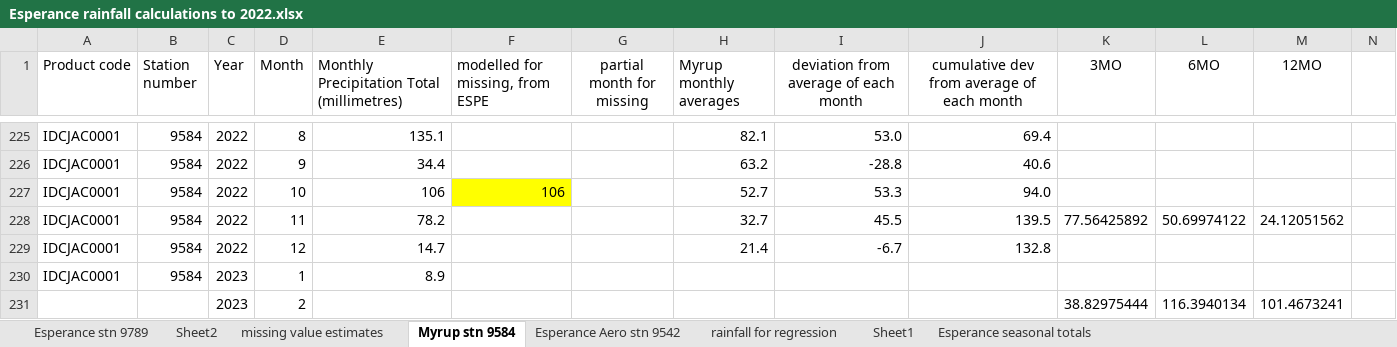
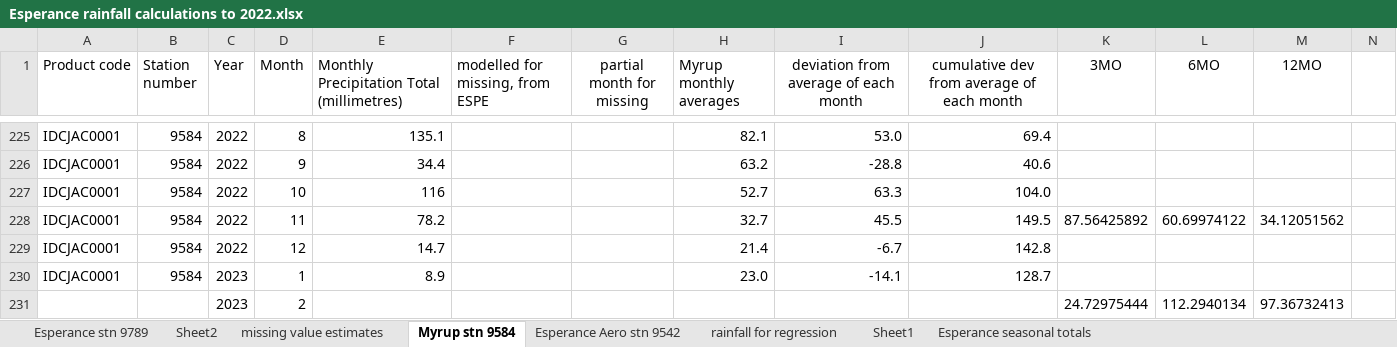
Before and after one commit to AdrianMP62/Warden-Gore-2023, an Excel workbook: raw_data/Esperance rainfall calculations to 2022.xlsx, sheet Myrup stn 9584, drawn as a sheet; only a part is shown, gaps mark what is left out; values as stored, in another font and other column widths than the file's, no borders; removed rows and columns are numbered as before the commit, all else as after; rows hold the shown columns only; the diff names each change by its address in the sheet, - before the commit and + after, or states it on an @@ line.

```diff
--- a/raw_data/Esperance rainfall calculations to 2022.xlsx (sheet Myrup stn 9584)
+++ b/raw_data/Esperance rainfall calculations to 2022.xlsx (sheet Myrup stn 9584)
-E227: 106
+E227: 116
-F227 (modelled for missing, from ESPE): 106
+F227 (modelled for missing, from ESPE): (empty)
-F227 fill: #FFFF00
+F227 fill: none
-I227: 53.3
+I227: 63.3
-J227: 94.0
+J227: 104.0
-J228: 139.5
+J228: 149.5
-K228 (3MO): 77.56425892
+K228 (3MO): 87.56425892
-L228 (6MO): 50.69974122
+L228 (6MO): 60.69974122
-M228 (12MO): 24.12051562
+M228 (12MO): 34.12051562
-J229: 132.8
+J229: 142.8
-H230 (Myrup monthly averages): (empty)
+H230 (Myrup monthly averages): 23.0
-I230: (empty)
+I230: -14.1
-J230: (empty)
+J230: 128.7
-row 231:  |  | 2023 | 2 |  |  |  |  |  |  | 38.82975444 | 116.3940134 | 101.4673241
+row 231:  |  | 2023 | 2 |  |  |  |  |  |  | 24.72975444 | 112.2940134 | 97.36732413
```
Also changed, not shown: sheet Sheet1, charts or pictures, 5 other files.
